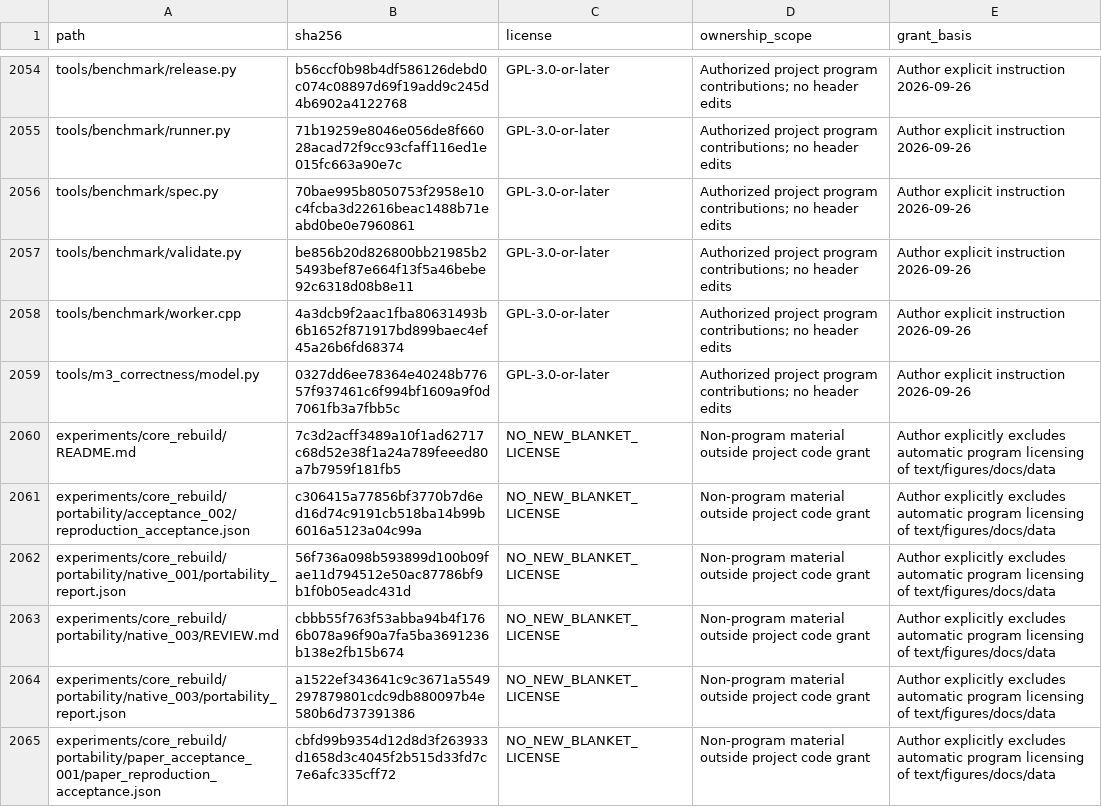
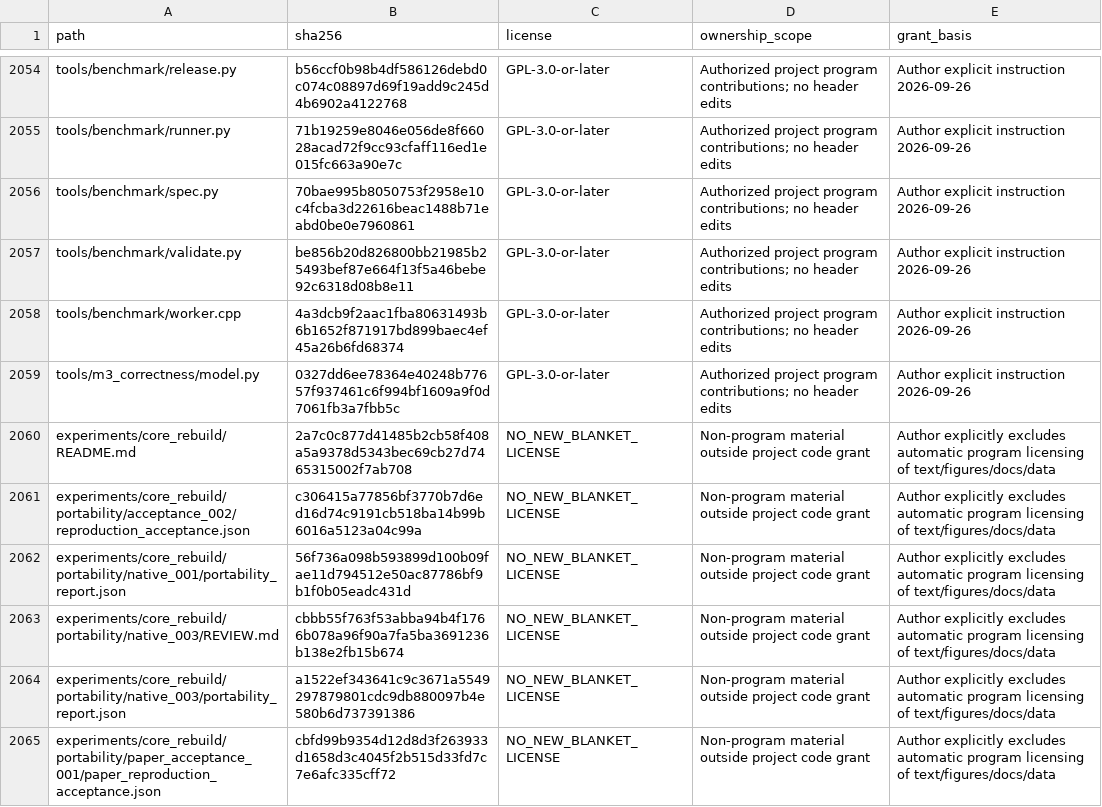
Before and after one commit to sea0114/single-query-packed-multi-record-xpir-for-JISA, a CSV file: LICENSE_SCOPE.csv, drawn as a sheet; only a part is shown, gaps mark what is left out; the diff covers the shown part only.

```diff
--- a/LICENSE_SCOPE.csv
+++ b/LICENSE_SCOPE.csv
@@ -2059,3 +2059,3 @@ tools/benchmark/worker.cpp,4a3dcb9f2aac1fba80631493b6b1652f871917bd899baec4ef45a
 tools/m3_correctness/model.py,0327dd6ee78364e40248b77657f937461c6f994bf1609a9f0d7061fb3a7fbb5c,GPL-3.0-or-later,Authorized project program contributions; no header edits,Author explicit instruction 2026-09-26
-experiments/core_rebuild/README.md,7c3d2acff3489a10f1ad62717c68d52e38f1a24a789feeed80a7b7959f181fb5,NO_NEW_BLANKET_LICENSE,Non-program material outside project code grant,Author explicitly excludes automatic program licensing of text/figures/docs/data
+experiments/core_rebuild/README.md,2a7c0c877d41485b2cb58f408a5a9378d5343bec69cb27d7465315002f7ab708,NO_NEW_BLANKET_LICENSE,Non-program material outside project code grant,Author explicitly excludes automatic program licensing of text/figures/docs/data
 experiments/core_rebuild/portability/acceptance_002/reproduction_acceptance.json,c306415a77856bf3770b7d6ed16d74c9191cb518ba14b99b6016a5123a04c99a,NO_NEW_BLANKET_LICENSE,Non-program material outside project code grant,Author explicitly excludes automatic program licensing of text/figures/docs/data
```
Also changed, not shown: 1 added row and 5 edited cells elsewhere in this file, manifests/provenance-map.csv, manifests/release-files.csv, 7 other files.
